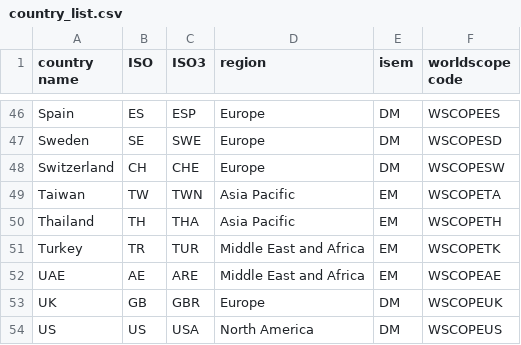
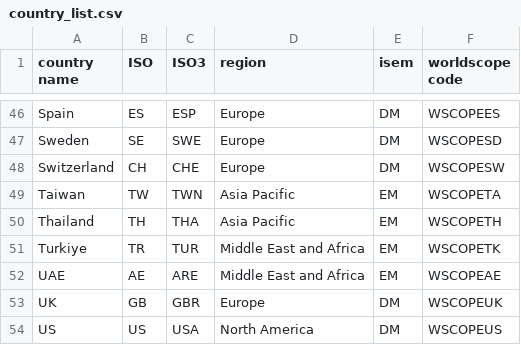
Before and after one commit to lucieluyiliu/Datastream-toolbox, a CSV file: country_list.csv, drawn as a sheet; only a part is shown, gaps mark what is left out.

Commit message:
Change Turkey to Turkiye

```diff
--- a/country_list.csv
+++ b/country_list.csv
@@ -50,3 +50,3 @@ Taiwan,TW,TWN,Asia Pacific,EM,WSCOPETA
 Thailand,TH,THA,Asia Pacific,EM,WSCOPETH
-Turkey,TR,TUR,Middle East and Africa,EM,WSCOPETK
+Turkiye,TR,TUR,Middle East and Africa,EM,WSCOPETK
 UAE,AE,ARE,Middle East and Africa,EM,WSCOPEAE
```
Also changed, not shown: 2 other files.
